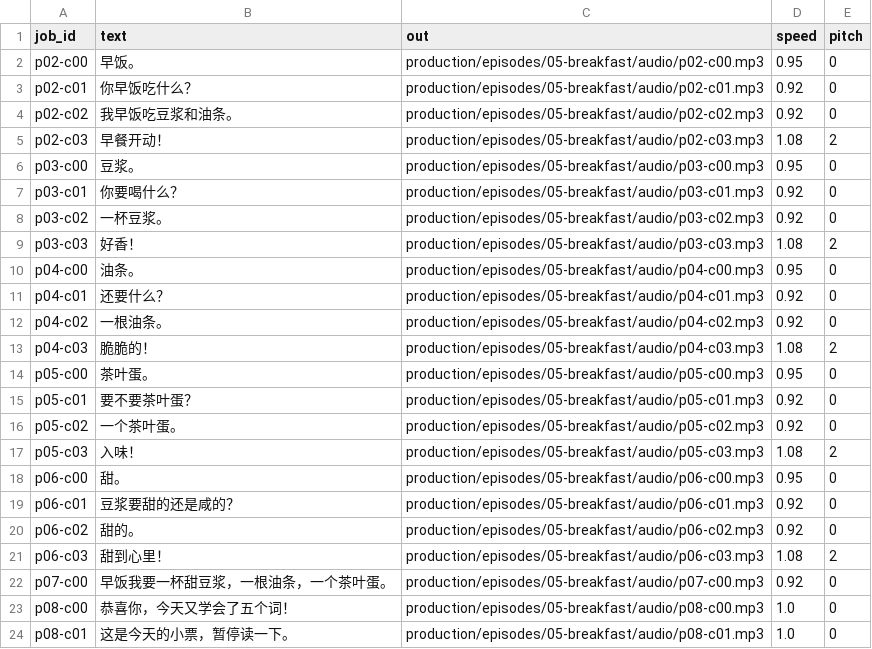
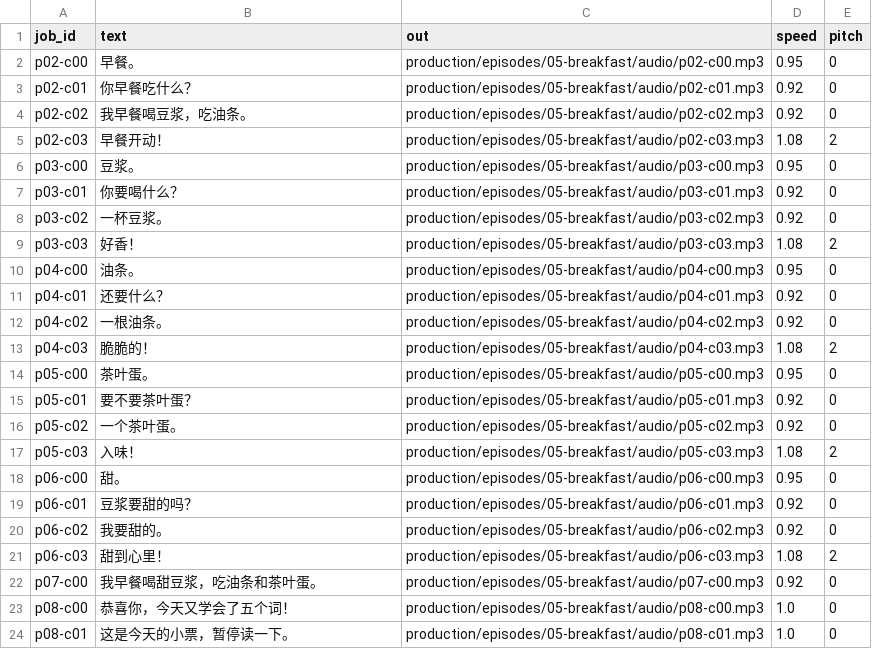
Before and after one commit to titaniumdiox/notes_for_tt, a CSV file: production/episodes/05-breakfast/volc-jobs.csv, drawn as a sheet.

```diff
--- a/production/episodes/05-breakfast/volc-jobs.csv
+++ b/production/episodes/05-breakfast/volc-jobs.csv
@@ -1,5 +1,5 @@
 job_id,text,out,speed,pitch
-p02-c00,早饭。,production/episodes/05-breakfast/audio/p02-c00.mp3,0.95,0
-p02-c01,你早饭吃什么？,production/episodes/05-breakfast/audio/p02-c01.mp3,0.92,0
-p02-c02,我早饭吃豆浆和油条。,production/episodes/05-breakfast/audio/p02-c02.mp3,0.92,0
+p02-c00,早餐。,production/episodes/05-breakfast/audio/p02-c00.mp3,0.95,0
+p02-c01,你早餐吃什么？,production/episodes/05-breakfast/audio/p02-c01.mp3,0.92,0
+p02-c02,我早餐喝豆浆，吃油条。,production/episodes/05-breakfast/audio/p02-c02.mp3,0.92,0
 p02-c03,早餐开动！,production/episodes/05-breakfast/audio/p02-c03.mp3,1.08,2
@@ -18,6 +18,6 @@ p05-c03,入味！,production/episodes/05-breakfast/audio/p05-c03.mp3,1.08,2
 p06-c00,甜。,production/episodes/05-breakfast/audio/p06-c00.mp3,0.95,0
-p06-c01,豆浆要甜的还是咸的？,production/episodes/05-breakfast/audio/p06-c01.mp3,0.92,0
-p06-c02,甜的。,production/episodes/05-breakfast/audio/p06-c02.mp3,0.92,0
+p06-c01,豆浆要甜的吗？,production/episodes/05-breakfast/audio/p06-c01.mp3,0.92,0
+p06-c02,我要甜的。,production/episodes/05-breakfast/audio/p06-c02.mp3,0.92,0
 p06-c03,甜到心里！,production/episodes/05-breakfast/audio/p06-c03.mp3,1.08,2
-p07-c00,早饭我要一杯甜豆浆，一根油条，一个茶叶蛋。,production/episodes/05-breakfast/audio/p07-c00.mp3,0.92,0
+p07-c00,我早餐喝甜豆浆，吃油条和茶叶蛋。,production/episodes/05-breakfast/audio/p07-c00.mp3,0.92,0
 p08-c00,恭喜你，今天又学会了五个词！,production/episodes/05-breakfast/audio/p08-c00.mp3,1.0,0
```
Also changed, not shown: 24 other files.
